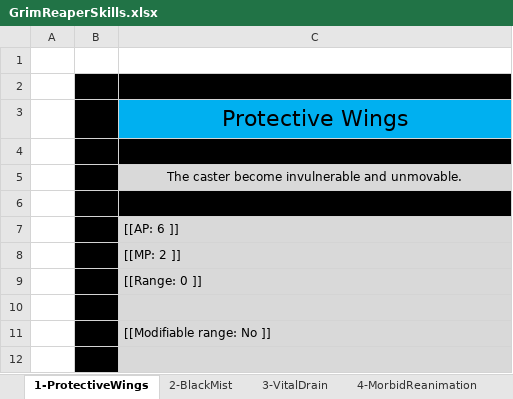
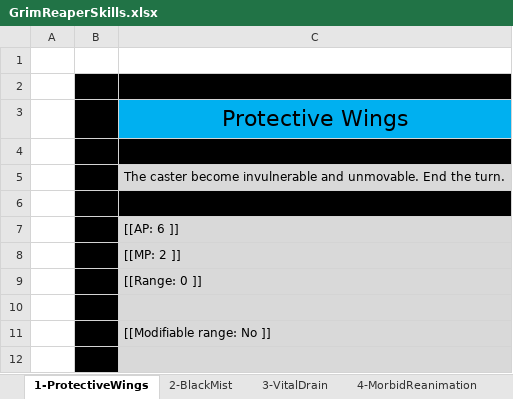
Before and after one commit to opachot/BattleForVoxturia, an Excel workbook: GameDesign/Class/_Done/6-GrimReaper/Documentation/GrimReaperSkills.xlsx, sheet 1-ProtectiveWings, drawn as a sheet; only a part is shown; values as stored, in another font and other column widths than the file's, no borders; the diff names each change by its address in the sheet, - before the commit and + after, or states it on an @@ line.

```diff
--- a/GameDesign/Class/_Done/6-GrimReaper/Documentation/GrimReaperSkills.xlsx (sheet 1-ProtectiveWings)
+++ b/GameDesign/Class/_Done/6-GrimReaper/Documentation/GrimReaperSkills.xlsx (sheet 1-ProtectiveWings)
-C5: …and unmovable.
+C5: …and unmovable. End the turn.
```
Also changed, not shown: GameDesign/Class/9-Vampire/Documentation/VampireSkills.xlsx, GameDesign/Class/_Done/2_Hunter/Documentation/HunterSkills.xlsx, 2 other files.
